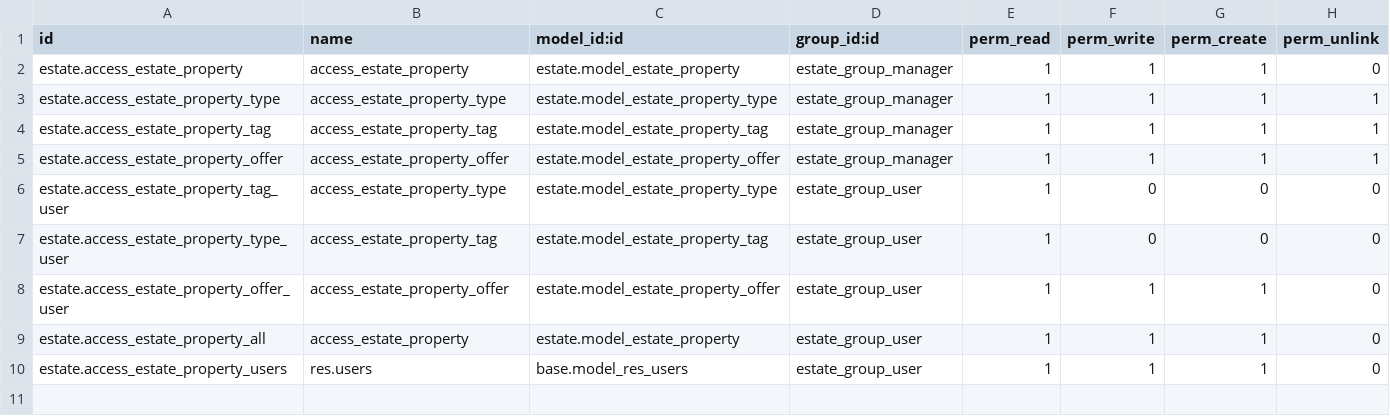
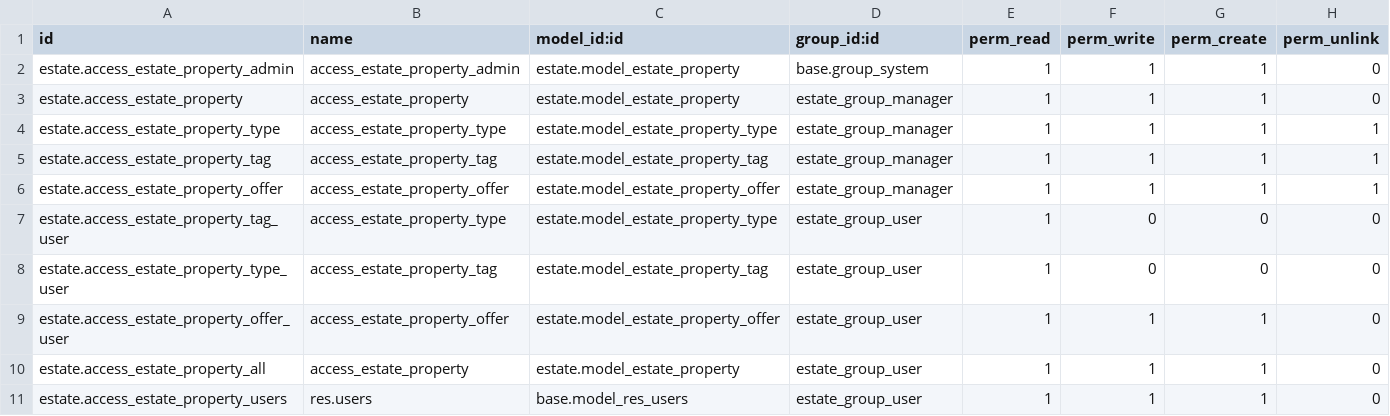
Before and after one commit to ArunasR123/tutorials, a CSV file: estate/security/ir.model.access.csv, drawn as a sheet; the diff names each change by its address in the sheet, - before the commit and + after, or states it on an @@ line.

```diff
--- a/estate/security/ir.model.access.csv
+++ b/estate/security/ir.model.access.csv
+row 2: estate.access_estate_property_admin | access_estate_property_admin | estate.model_estate_property | base.group_system | 1 | 1 | 1 | 0
```
Also changed, not shown: 3 other files.
